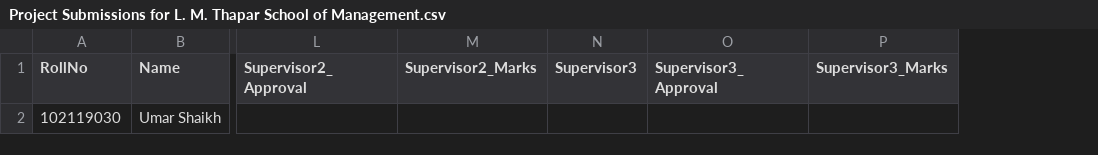
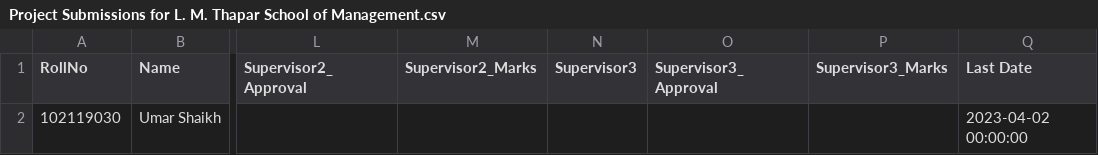
Before and after one commit to tctg0arnav/PHD-PM, a CSV file: Project Submissions for L. M. Thapar School of Management.csv, drawn as a sheet; only a part is shown, gaps mark what is left out; the diff names each change by its address in the sheet, - before the commit and + after, or states it on an @@ line.

```diff
--- a/Project Submissions for L. M. Thapar School of Management.csv
+++ b/Project Submissions for L. M. Thapar School of Management.csv
+column Q (Last Date), row 2: 2023-04-02 00:00:00
```
Also changed, not shown: Project Submissions for Basic & Engineering Sciences (Dera Bassi Campus).csv, Project Submissions for Chemical Engineering.csv, 19 other files.
